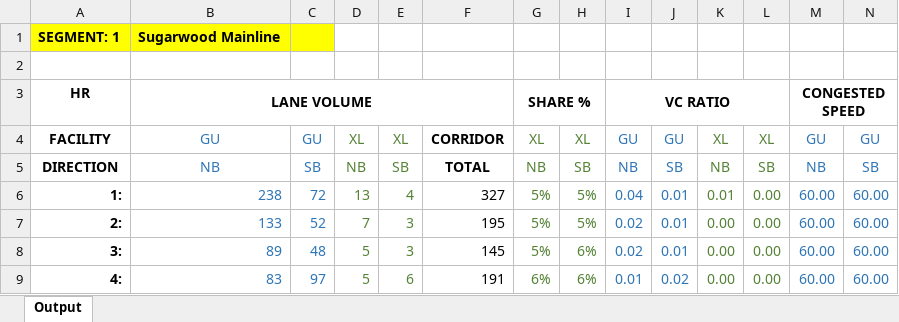
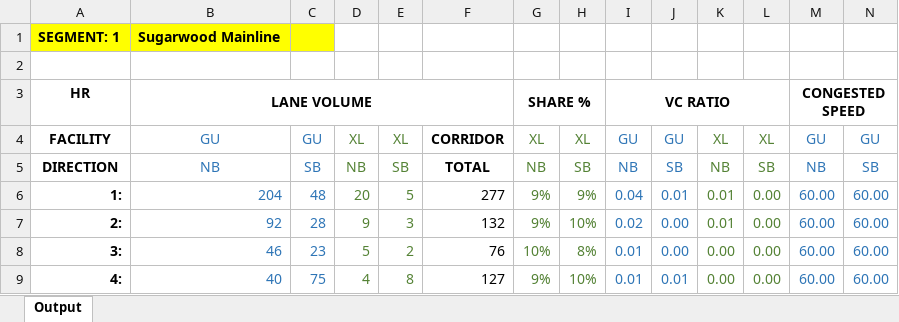
Before and after one commit to 4Step/VETERANS_PDnE, an Excel workbook: Analysis & Profiles/Output_2020A2.xlsx, sheet Output, drawn as a sheet; only a part is shown; values as stored, in another font and other column widths than the file's, no borders; charts and pictures not drawn; the diff covers the shown part only; the diff names each change by its address in the sheet, - before the commit and + after, or states it on an @@ line.

```diff
--- a/Analysis & Profiles/Output_2020A2.xlsx (sheet Output)
+++ b/Analysis & Profiles/Output_2020A2.xlsx (sheet Output)
-B6: 238
+B6: 204
-C6: 72
+C6: 48
-D6: 13
+D6: 20
-E6: 4
+E6: 5
-F6: 327
+F6: 277
-G6:G7: 5%
+G6:G7: 9%
-H6: 5%
+H6: 9%
-B7: 133
+B7: 92
-C7: 52
+C7: 28
-D7: 7
+D7: 9
-F7: 195
+F7: 132
-H7: 5%
+H7: 10%
-J7:J8: 0.01
+J7:J8: 0.00
-K7: 0.00
+K7: 0.01
-B8: 89
+B8: 46
-C8: 48
+C8: 23
-E8: 3
+E8: 2
-F8: 145
+F8: 76
-G8: 5%
+G8: 10%
-H8: 6%
+H8: 8%
-I8: 0.02
+I8: 0.01
-B9: 83
+B9: 40
-C9: 97
+C9: 75
-D9: 5
+D9: 4
-E9: 6
+E9: 8
-F9: 191
+F9: 127
-G9: 6%
+G9: 9%
-H9: 6%
+H9: 10%
-J9: 0.02
+J9: 0.01
```
Also changed, not shown: 10 added rows, 10 removed rows and 380 edited cells elsewhere in this sheet, charts or pictures.
